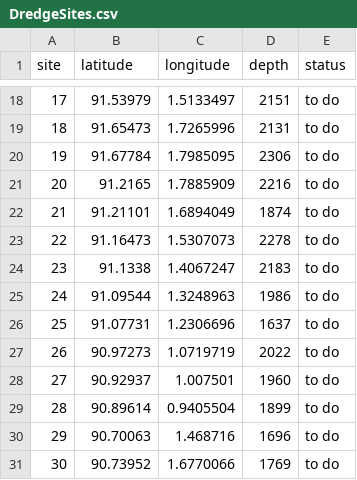
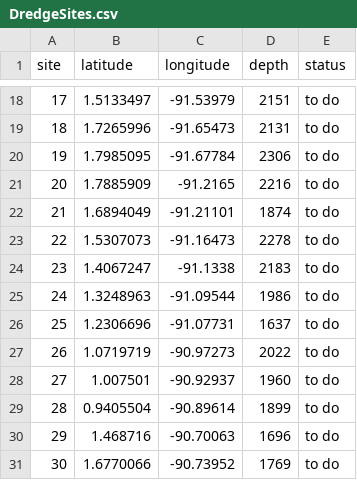
Before and after one commit to vaturino/galapagos-mt-cruise-geophysics, a CSV file: MT_dredging_coords/DredgeSites.csv, drawn as a sheet; only a part is shown, gaps mark what is left out; the diff covers the shown part only.

```diff
--- a/MT_dredging_coords/DredgeSites.csv
+++ b/MT_dredging_coords/DredgeSites.csv
@@ -18,14 +18,14 @@ site,latitude,longitude,depth,status
-17,91.53979,1.5133497,2151,to do
-18,91.65473,1.7265996,2131,to do
-19,91.67784,1.7985095,2306,to do
-20,91.2165,1.7885909,2216,to do
-21,91.21101,1.6894049,1874,to do
-22,91.16473,1.5307073,2278,to do
-23,91.1338,1.4067247,2183,to do
-24,91.09544,1.3248963,1986,to do
-25,91.07731,1.2306696,1637,to do
-26,90.97273,1.0719719,2022,to do
-27,90.92937,1.007501,1960,to do
-28,90.89614,0.9405504,1899,to do
-29,90.70063,1.468716,1696,to do
-30,90.73952,1.6770066,1769,to do
+17,1.5133497,-91.53979,2151,to do
+18,1.7265996,-91.65473,2131,to do
+19,1.7985095,-91.67784,2306,to do
+20,1.7885909,-91.2165,2216,to do
+21,1.6894049,-91.21101,1874,to do
+22,1.5307073,-91.16473,2278,to do
+23,1.4067247,-91.1338,2183,to do
+24,1.3248963,-91.09544,1986,to do
+25,1.2306696,-91.07731,1637,to do
+26,1.0719719,-90.97273,2022,to do
+27,1.007501,-90.92937,1960,to do
+28,0.9405504,-90.89614,1899,to do
+29,1.468716,-90.70063,1696,to do
+30,1.6770066,-90.73952,1769,to do
```
Also changed, not shown: 32 edited cells elsewhere in this file, 12 other files.
